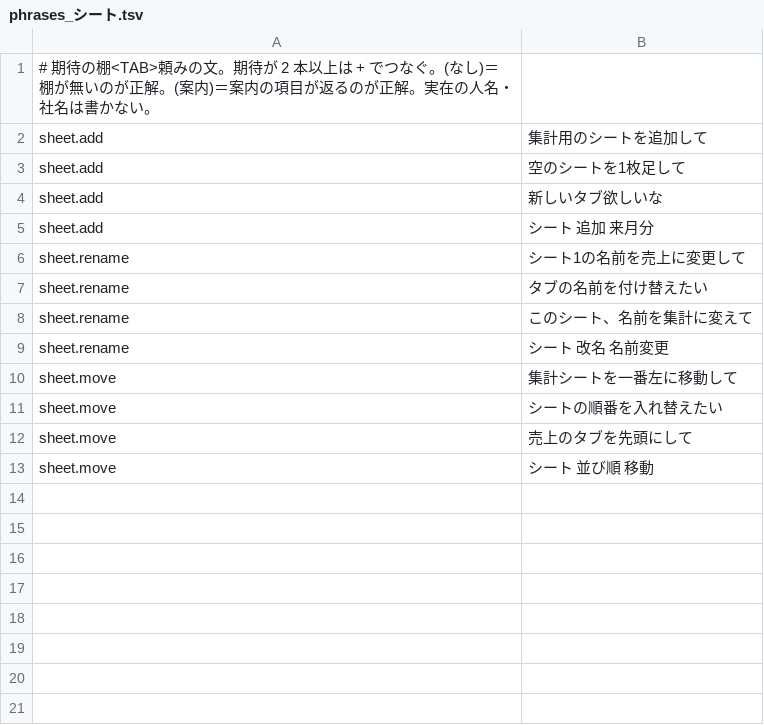
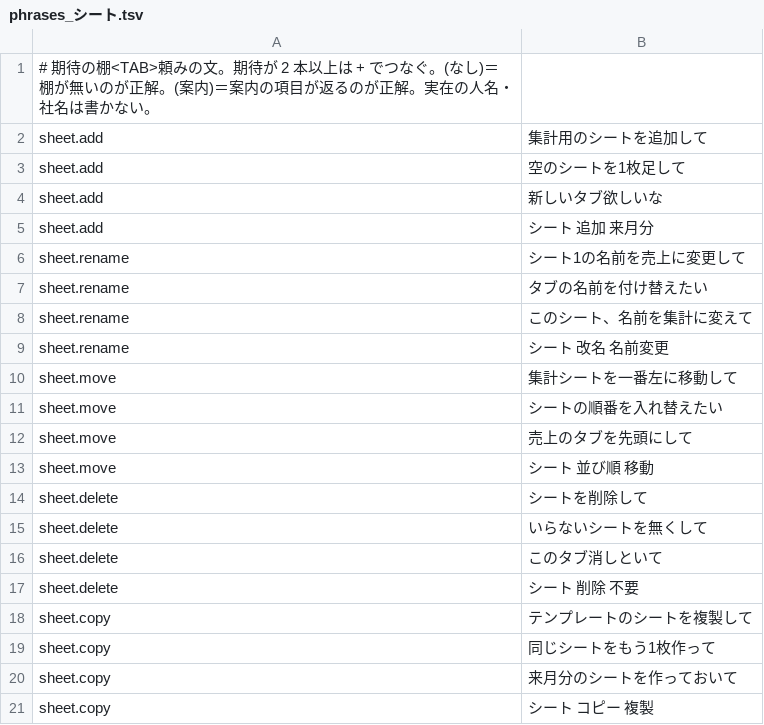
Before and after one commit to shu1551/shu-gas-manager, a TSV file: ws_exam/phrases_シート.tsv, drawn as a sheet; the diff names each change by its address in the sheet, - before the commit and + after, or states it on an @@ line.

```diff
--- a/ws_exam/phrases_シート.tsv
+++ b/ws_exam/phrases_シート.tsv
+row 14: sheet.delete | シートを削除して
+row 15: sheet.delete | いらないシートを無くして
+row 16: sheet.delete | このタブ消しといて
+row 17: sheet.delete | シート 削除 不要
+row 18: sheet.copy | テンプレートのシートを複製して
+row 19: sheet.copy | 同じシートをもう1枚作って
+row 20: sheet.copy | 来月分のシートを作っておいて
+row 21: sheet.copy | シート コピー 複製
```
Also changed, not shown: ws_exam/phrases_整える.tsv, ws_exam/phrases_範囲.tsv, 8 other files.
